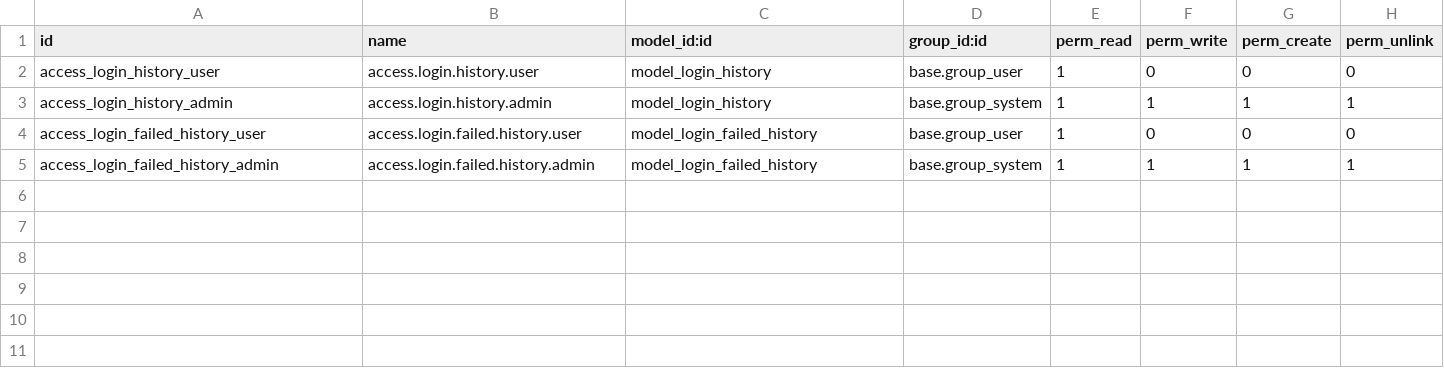
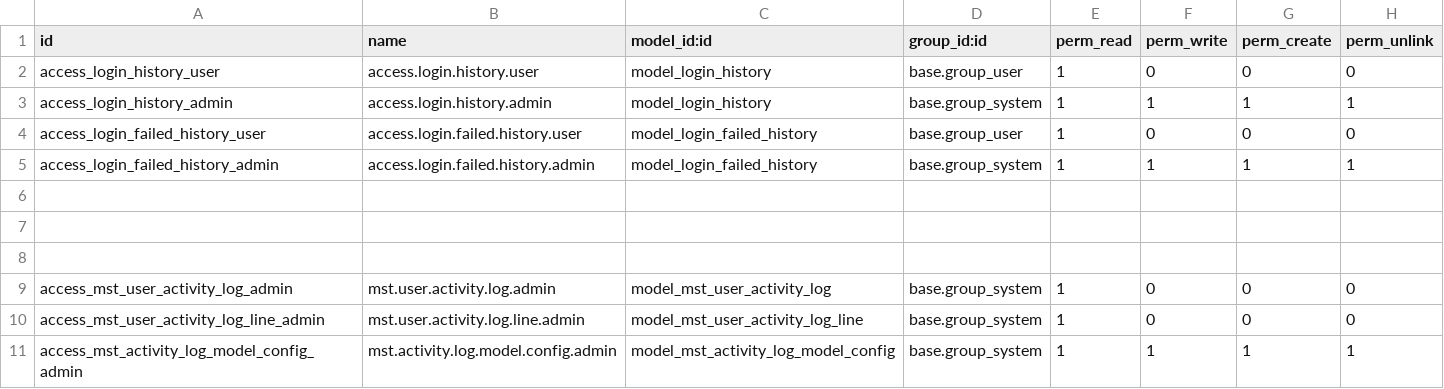
Before and after one commit to MSTOdooAdmin/MST-Odoo-18-Public-Apps, a CSV file: mst_advanced_login_history/security/ir.model.access.csv, drawn as a sheet; the diff names each change by its address in the sheet, - before the commit and + after, or states it on an @@ line.

Commit message:
Advance Login History

```diff
--- a/mst_advanced_login_history/security/ir.model.access.csv
+++ b/mst_advanced_login_history/security/ir.model.access.csv
+row 6: (empty)
+row 7: (empty)
+row 8: (empty)
+row 9: access_mst_user_activity_log_admin | mst.user.activity.log.admin | model_mst_user_activity_log | base.group_system | 1 | 0 | 0 | 0
+row 10: access_mst_user_activity_log_line_admin | mst.user.activity.log.line.admin | model_mst_user_activity_log_line | base.group_system | 1 | 0 | 0 | 0
+row 11: access_mst_activity_log_model_config_admin | mst.activity.log.model.config.admin | model_mst_activity_log_model_config | base.group_system | 1 | 1 | 1 | 1
```
Also changed, not shown: 19 other files.
